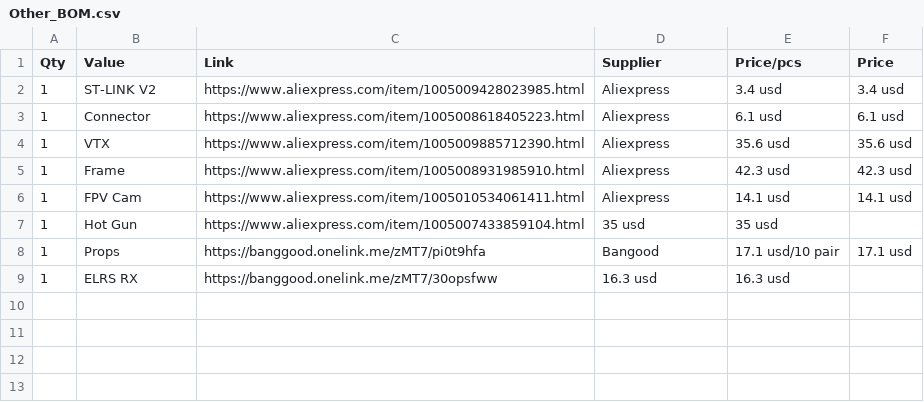
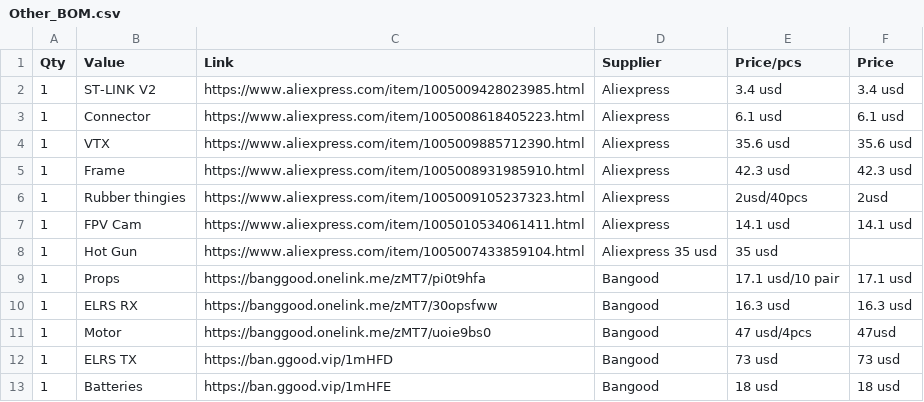
Before and after one commit to vili111111p/Self-made-drone, a CSV file: BOM/Other_BOM.csv, drawn as a sheet.

Commit message:
Modify BOM with updated quantities and new items
Updated quantities for existing items and added new items with their respective links and prices.

```diff
--- a/BOM/Other_BOM.csv
+++ b/BOM/Other_BOM.csv
@@ -5,5 +5,9 @@ Qty,Value,Link,Supplier,Price/pcs,Price
 1,Frame,https://www.aliexpress.com/item/1005008931985910.html,Aliexpress,42.3 usd,42.3 usd
+1, Rubber thingies,https://www.aliexpress.com/item/1005009105237323.html,Aliexpress,2usd/40pcs,2usd
 1,FPV Cam,https://www.aliexpress.com/item/1005010534061411.html,Aliexpress,14.1 usd,14.1 usd
-1, Hot Gun, https://www.aliexpress.com/item/1005007433859104.html, 35 usd, 35 usd
+1, Hot Gun, https://www.aliexpress.com/item/1005007433859104.html,Aliexpress 35 usd, 35 usd
 1,Props, https://banggood.onelink.me/zMT7/pi0t9hfa, Bangood, 17.1 usd/10 pair, 17.1 usd
-1, ELRS RX, https://banggood.onelink.me/zMT7/30opsfww, 16.3 usd, 16.3 usd
+1, ELRS RX, https://banggood.onelink.me/zMT7/30opsfww, Bangood, 16.3 usd, 16.3 usd
+1, Motor, https://banggood.onelink.me/zMT7/uoie9bs0, Bangood, 47 usd/4pcs, 47usd
+1, ELRS TX, https://ban.ggood.vip/1mHFD, Bangood, 73 usd, 73 usd
+1, Batteries, https://ban.ggood.vip/1mHFE, Bangood, 18 usd, 18 usd
```
